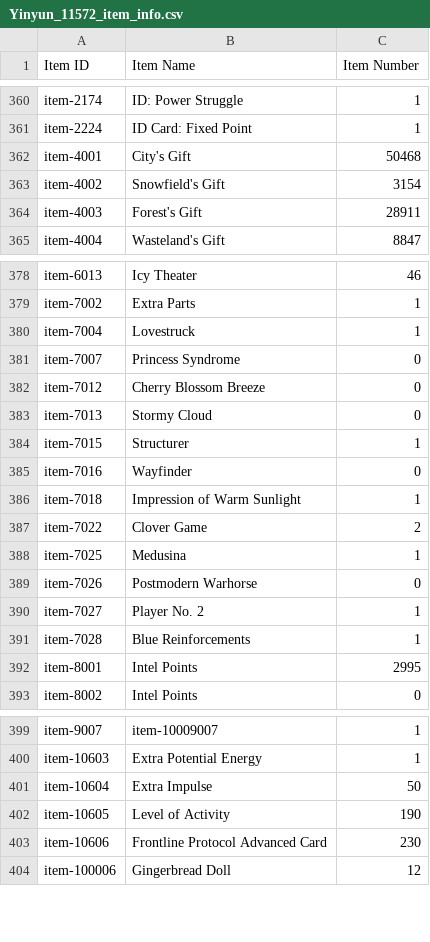
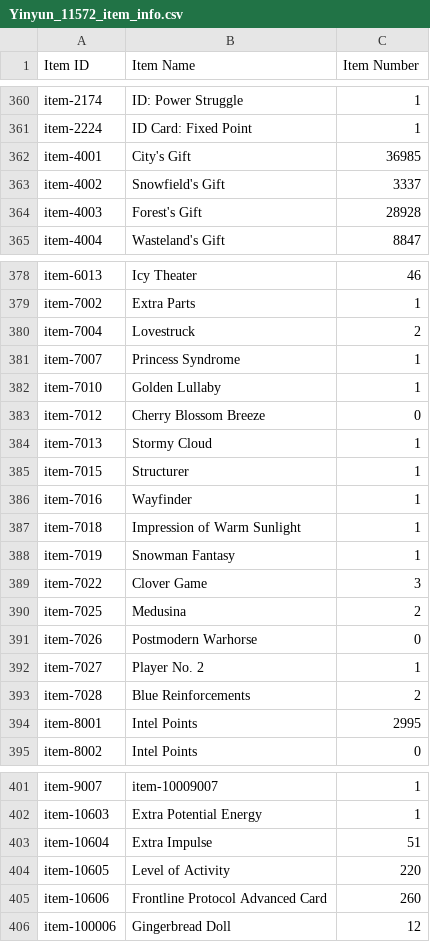
Before and after one commit to yinyun2715/Info, a CSV file: Yinyun_11572_item_info.csv, drawn as a sheet; only a part is shown, gaps mark what is left out; the diff covers the shown part only.

```diff
--- a/Yinyun_11572_item_info.csv
+++ b/Yinyun_11572_item_info.csv
@@ -361,5 +361,5 @@ item-2174,ID: Power Struggle,1
 item-2224,ID Card: Fixed Point,1
-item-4001,City's Gift,50468
-item-4002,Snowfield's Gift,3154
-item-4003,Forest's Gift,28911
+item-4001,City's Gift,36985
+item-4002,Snowfield's Gift,3337
+item-4003,Forest's Gift,28928
 item-4004,Wasteland's Gift,8847
@@ -379,14 +379,16 @@ item-6013,Icy Theater,46
 item-7002,Extra Parts,1
-item-7004,Lovestruck,1
-item-7007,Princess Syndrome,0
+item-7004,Lovestruck,2
+item-7007,Princess Syndrome,1
+item-7010,Golden Lullaby,1
 item-7012,Cherry Blossom Breeze,0
-item-7013,Stormy Cloud,0
+item-7013,Stormy Cloud,1
 item-7015,Structurer,1
-item-7016,Wayfinder,0
+item-7016,Wayfinder,1
 item-7018,Impression of Warm Sunlight,1
-item-7022,Clover Game,2
-item-7025,"Medusina",1
+item-7019,Snowman Fantasy,1
+item-7022,Clover Game,3
+item-7025,"Medusina",2
 item-7026,Postmodern Warhorse,0
 item-7027,Player No. 2,1
-item-7028,Blue Reinforcements,1
+item-7028,Blue Reinforcements,2
 item-8001,Intel Points,2995
@@ -400,5 +402,5 @@ item-9007,item-10009007,1
 item-10603,Extra Potential Energy,1
-item-10604,Extra Impulse,50
-item-10605,Level of Activity,190
-item-10606,Frontline Protocol Advanced Card,230
+item-10604,Extra Impulse,51
+item-10605,Level of Activity,220
+item-10606,Frontline Protocol Advanced Card,260
 item-100006,Gingerbread Doll,12
```
Also changed, not shown: 1 removed row and 29 edited cells elsewhere in this file, Yinyun_11572__theater_optimize_team.csv, Yinyun_11572_coalition_info.csv, 4 other files.
